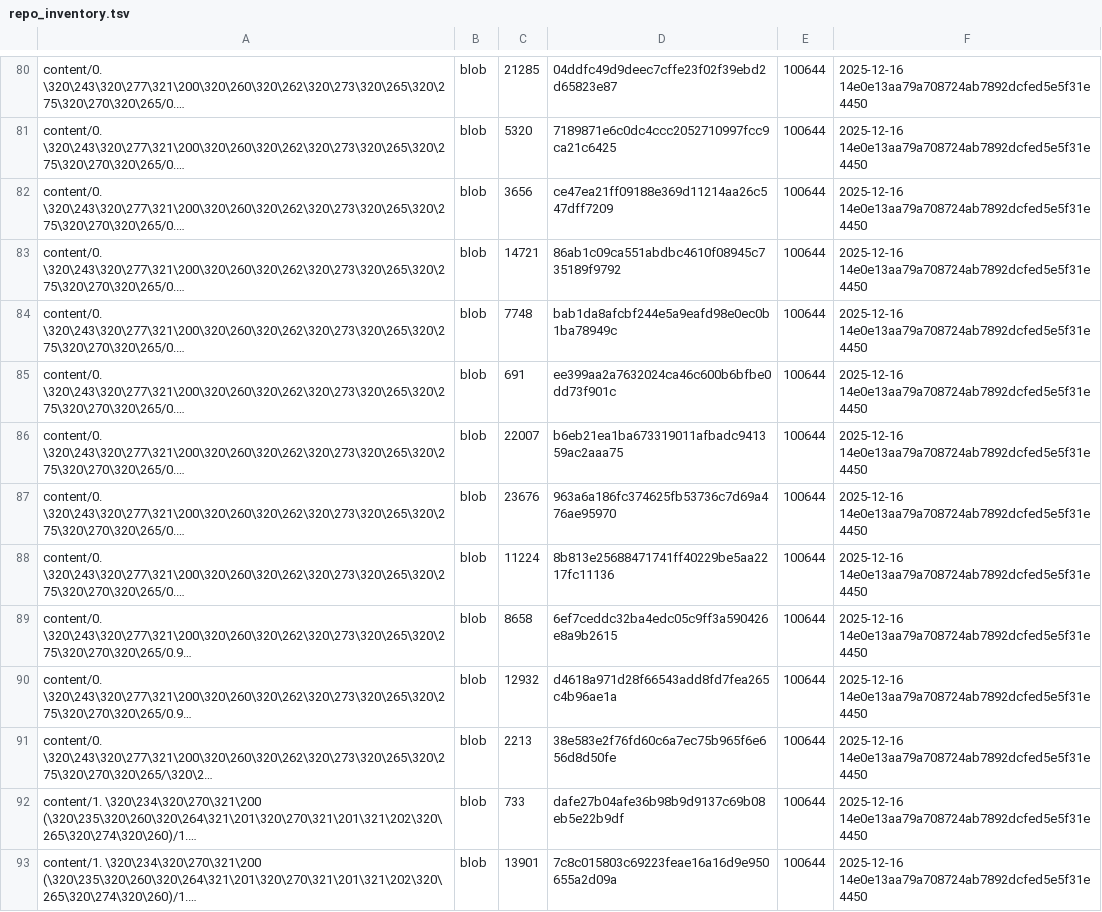
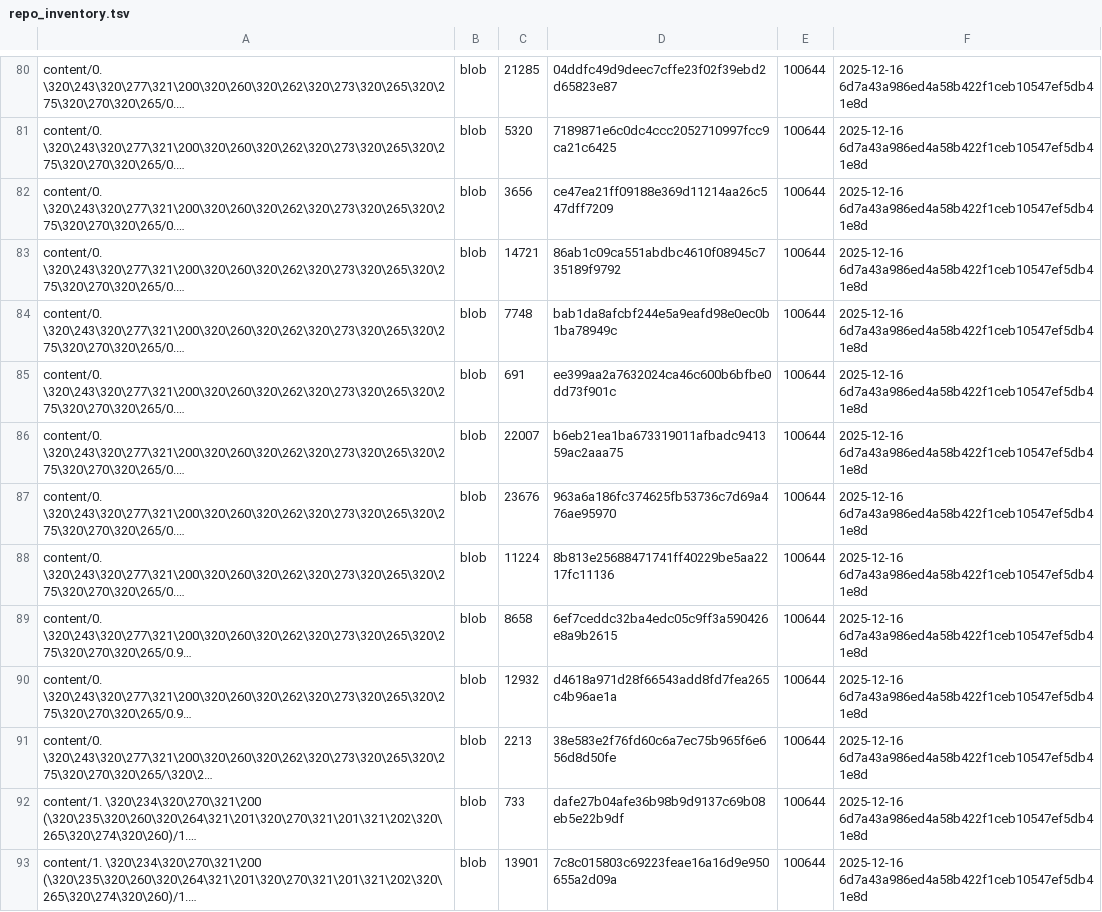
Before and after one commit to aisystant/ecosystem-development, a TSV file: artifacts/inventories/repo_inventory.tsv, drawn as a sheet; only a part is shown, gaps mark what is left out; long unchanged cells end in …; the diff covers the shown part only; the diff names each change by its address in the sheet, - before the commit and + after, or states it on an @@ line.

```diff
--- a/artifacts/inventories/repo_inventory.tsv
+++ b/artifacts/inventories/repo_inventory.tsv
-F80:F93: 2025-12-16 14e0e13aa79a708724ab7892dcfed5e5f31e4450
+F80:F93: 2025-12-16 6d7a43a986ed4a58b422f1ceb10547ef5db41e8d
```
Also changed, not shown: 157 edited cells elsewhere in this file.
